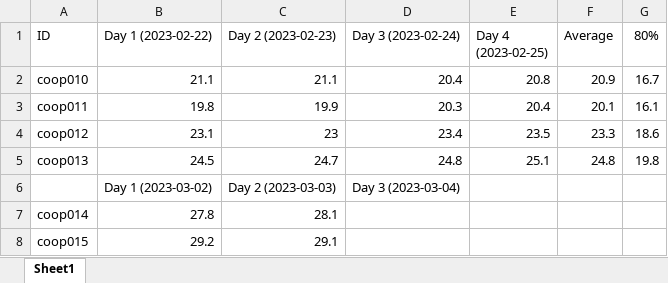
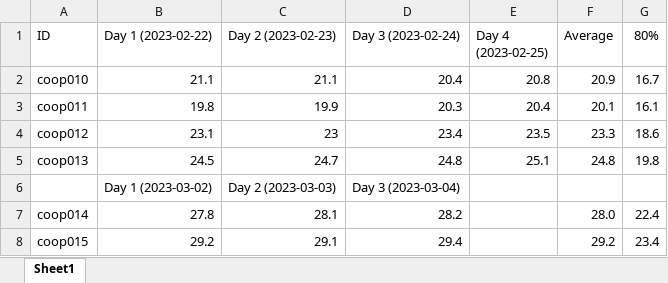
Before and after one commit to juanjo255/Internship_U0, an Excel workbook: Training_weight_record.xlsx, sheet Sheet1, drawn as a sheet; values as stored, in another font and other column widths than the file's, no borders; the diff names each change by its address in the sheet, - before the commit and + after, or states it on an @@ line.

Commit message:
day 3 new male pair

```diff
--- a/Training_weight_record.xlsx (sheet Sheet1)
+++ b/Training_weight_record.xlsx (sheet Sheet1)
-D7 (Day 3 (2023-02-24)): (empty)
+D7 (Day 3 (2023-02-24)): 28.2
-F7 (Average): (empty)
+F7 (Average): 28.0
-G7 (80%): (empty)
+G7 (80%): 22.4
-D8 (Day 3 (2023-02-24)): (empty)
+D8 (Day 3 (2023-02-24)): 29.4
-F8 (Average): (empty)
+F8 (Average): 29.2
-G8 (80%): (empty)
+G8 (80%): 23.4
```
